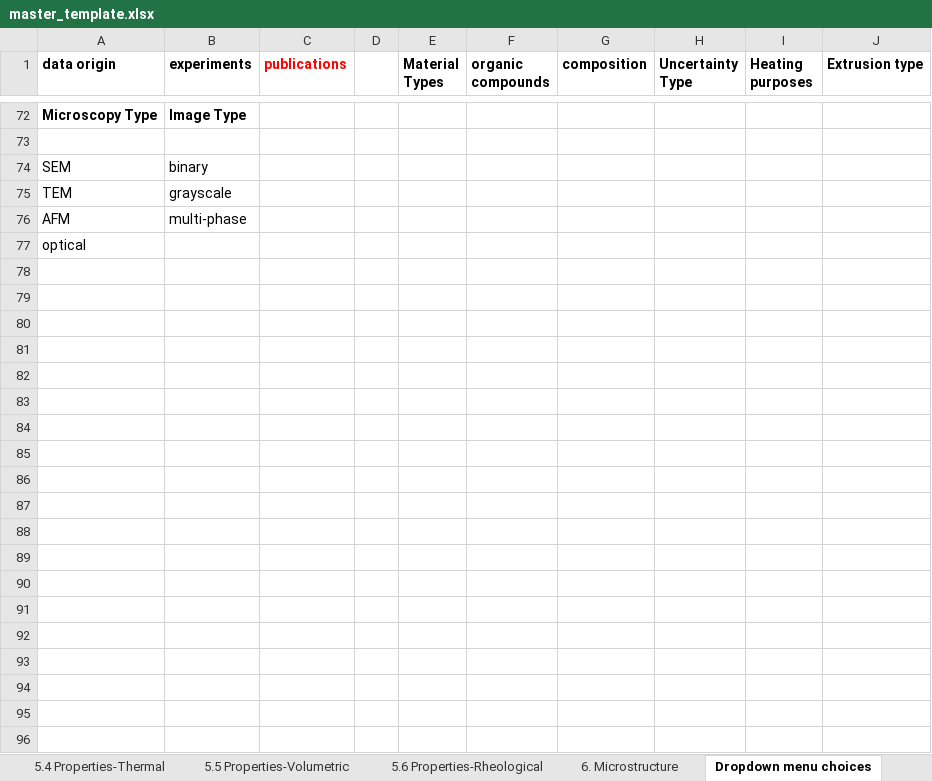
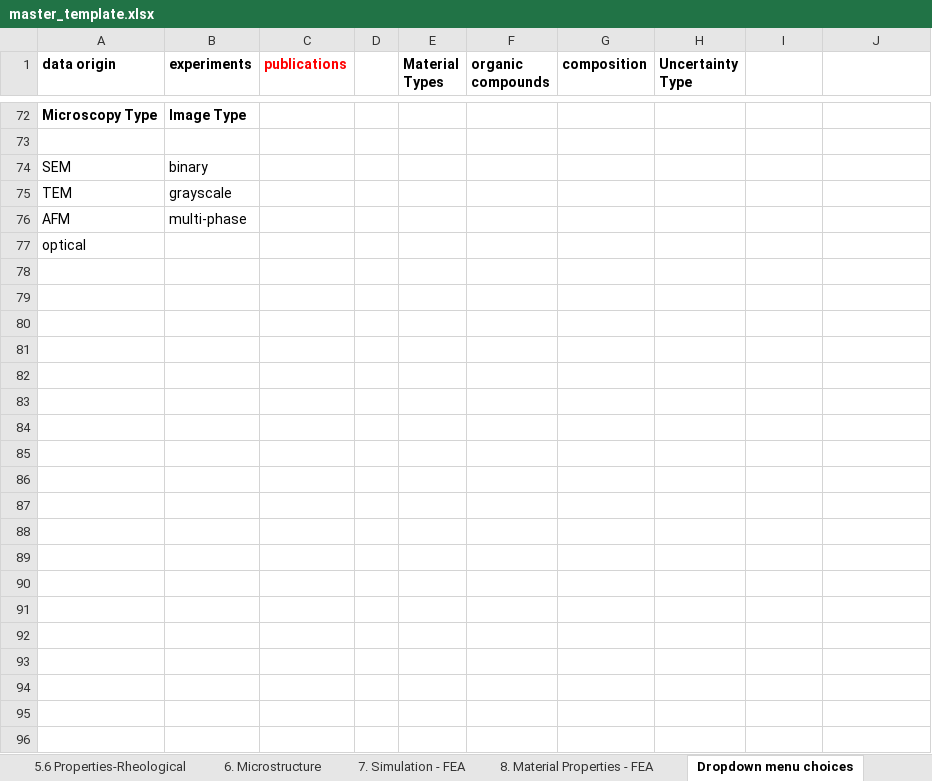
Before and after one commit to Duke-MatSci/materialsmine, an Excel workbook: app/public/master_template.xlsx, sheet Dropdown menu choices, drawn as a sheet; only a part is shown, gaps mark what is left out; values as stored, in another font and other column widths than the file's, no borders; charts and pictures not drawn; the diff covers the shown part only; the diff names each change by its address in the sheet, - before the commit and + after, or states it on an @@ line.

```diff
--- a/app/public/master_template.xlsx (sheet Dropdown menu choices)
+++ b/app/public/master_template.xlsx (sheet Dropdown menu choices)
+sheet tab: 7. Simulation - FEA
+sheet tab: 8. Material Properties - FEA
-I1: Heating purposes
+I1: (empty)
-J1: Extrusion type
+J1: (empty)
+row 78: (empty)
+row 79: (empty)
+row 80: (empty)
+row 81: (empty)
+row 82: (empty)
+row 83: (empty)
+row 84: (empty)
+row 85: (empty)
+row 86: (empty)
+row 87: (empty)
+row 88: (empty)
+row 89: (empty)
+row 90: (empty)
+row 91: (empty)
+row 92: (empty)
+row 93: (empty)
+row 94: (empty)
+row 95: (empty)
+row 96: (empty)
```
Also changed, not shown: 641 added rows and 7 edited cells elsewhere in this sheet, sheet 3. Synthesis and Processing, sheet 2. Material Types, sheet 1. Data Origin, sheet 5.6 Properties-Rheological, sheet 5.2 Properties-Viscoelastic, sheet 6. Microstructure, 2 more sheets, charts or pictures.
